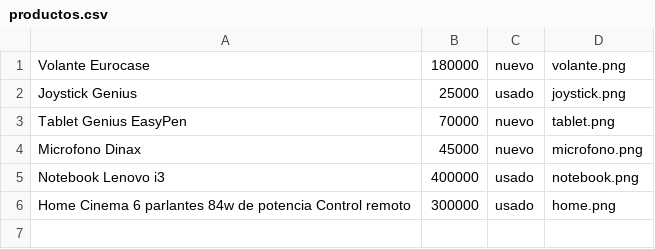
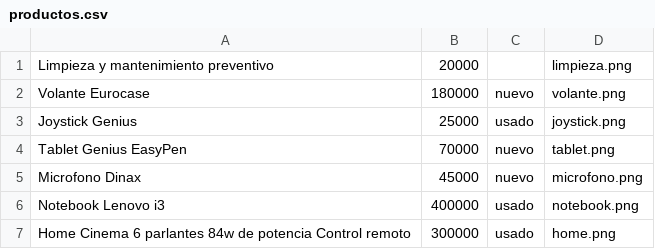
Before and after one commit to bernabemoreno/oportunidades, a CSV file: productos.csv, drawn as a sheet.

Commit message:
Update productos.csv

```diff
--- a/productos.csv
+++ b/productos.csv
@@ -1 +1,2 @@
+Limpieza y mantenimiento preventivo,20000,,limpieza.png
 Volante Eurocase,180000,nuevo,volante.png
```
